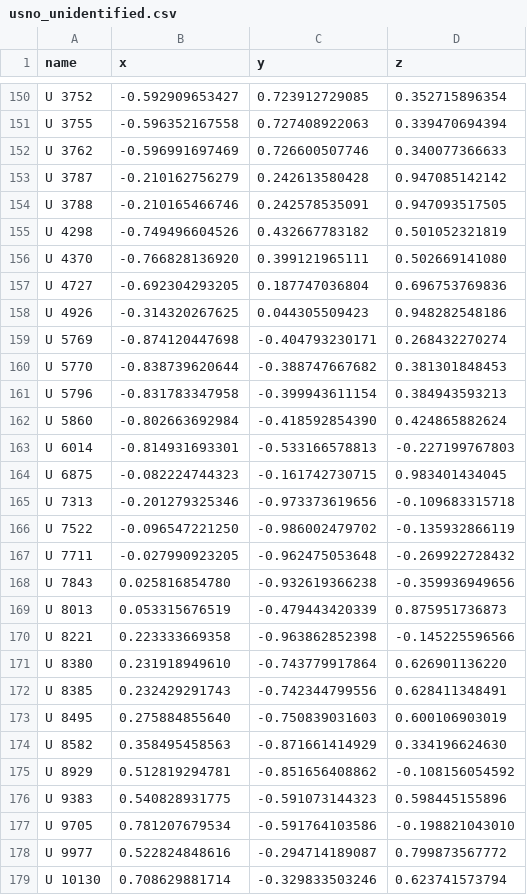
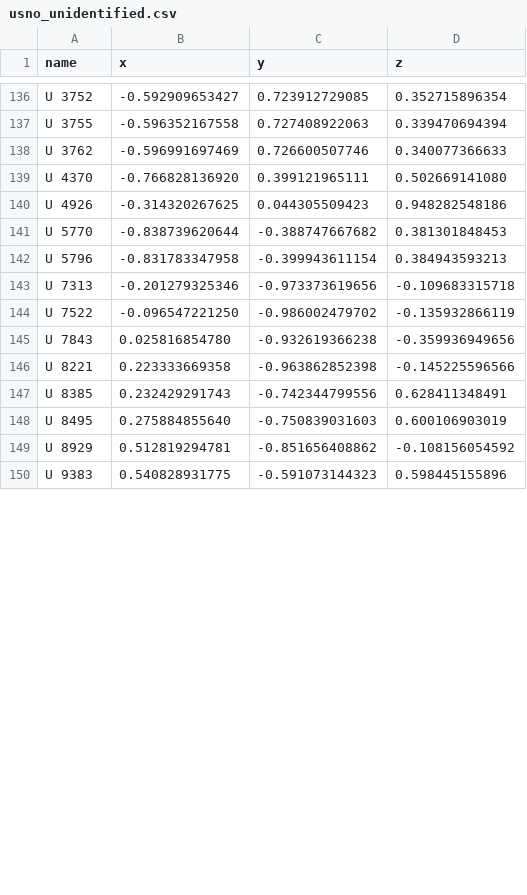
Before and after one commit to aureus123/catalogs, a CSV file: results/cross/usno_unidentified.csv, drawn as a sheet; only a part is shown, gaps mark what is left out; removed rows and columns are numbered as before the commit, all else as after; the diff covers the shown part only; the diff names each change by its address in the sheet, - before the commit and + after, or states it on an @@ line.

```diff
--- a/results/cross/usno_unidentified.csv
+++ b/results/cross/usno_unidentified.csv
-row 153: U 3787 | -0.210162756279 | 0.242613580428 | 0.947085142142
-row 154: U 3788 | -0.210165466746 | 0.242578535091 | 0.947093517505
-row 155: U 4298 | -0.749496604526 | 0.432667783182 | 0.501052321819
-row 157: U 4727 | -0.692304293205 | 0.187747036804 | 0.696753769836
-row 159: U 5769 | -0.874120447698 | -0.404793230171 | 0.268432270274
-row 162: U 5860 | -0.802663692984 | -0.418592854390 | 0.424865882624
-row 163: U 6014 | -0.814931693301 | -0.533166578813 | -0.227199767803
-row 164: U 6875 | -0.082224744323 | -0.161742730715 | 0.983401434045
-row 167: U 7711 | -0.027990923205 | -0.962475053648 | -0.269922728432
-row 169: U 8013 | 0.053315676519 | -0.479443420339 | 0.875951736873
-row 171: U 8380 | 0.231918949610 | -0.743779917864 | 0.626901136220
-row 174: U 8582 | 0.358495458563 | -0.871661414929 | 0.334196624630
-row 177: U 9705 | 0.781207679534 | -0.591764103586 | -0.198821043010
-row 178: U 9977 | 0.522824848616 | -0.294714189087 | 0.799873567772
-row 179: U 10130 | 0.708629881714 | -0.329833503246 | 0.623741573794
```
Also changed, not shown: 8 added rows and 19 removed rows elsewhere in this file, results/cross/gc_unidentified.csv, results/cross/gilliss_unidentified.csv, 15 other files.
